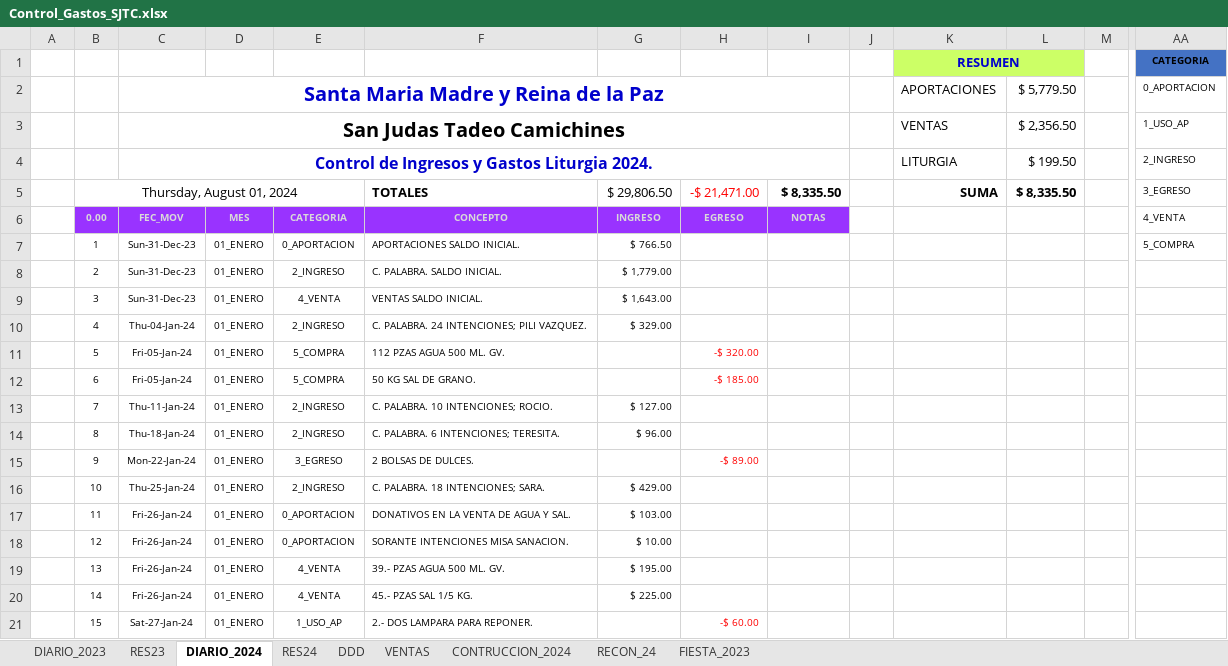
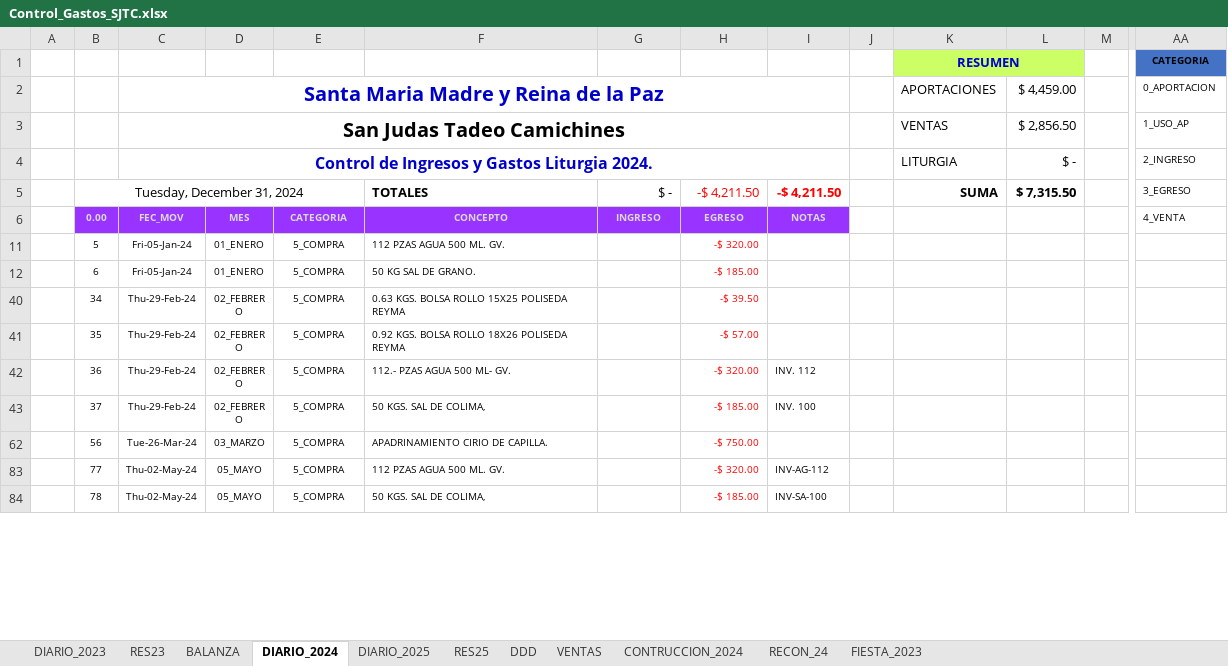
Before and after one commit to vcuevar/al_maletin, an Excel workbook: ADMON_CHNT/Control_Gastos_SJTC.xlsx, sheet DIARIO_2024, drawn as a sheet; only a part is shown, gaps mark what is left out; the shorter side is filled out with more unchanged rows; values as stored, in another font and other column widths than the file's, no borders; charts and pictures and table styles not drawn; removed rows and columns are numbered as before the commit, all else as after; rows hold the shown columns only; the diff covers the shown part only; the diff names each change by its address in the sheet, - before the commit and + after, or states it on an @@ line.

```diff
--- a/ADMON_CHNT/Control_Gastos_SJTC.xlsx (sheet DIARIO_2024)
+++ b/ADMON_CHNT/Control_Gastos_SJTC.xlsx (sheet DIARIO_2024)
-sheet tab: RES24
+sheet tab: RES25
+sheet tab: BALANZA
+sheet tab: DIARIO_2025
-L2: $ 5,779.50
+L2: $ 4,459.00
-L3: $ 2,356.50
+L3: $ 2,856.50
-L4: $ 199.50
+L4: $ -
-row 5:  | Thursday, August 01, 2024 |  |  |  | TOTALES | $ 29,806.50 | -$ 21,471.00 | $ 8,335.50 |  | SUMA | $ 8,335.50 |  | 3_EGRESO
+row 5:  | Tuesday, December 31, 2024 |  |  |  | TOTALES | $ - | -$ 4,211.50 | -$ 4,211.50 |  | SUMA | $ 7,315.50 |  | 3_EGRESO
-row 7:  | 1 | Sun-31-Dec-23 | 01_ENERO | 0_APORTACION | APORTACIONES SALDO INICIAL. | $ 766.50 |  |  |  |  |  |  | 5_COMPRA
-row 8:  | 2 | Sun-31-Dec-23 | 01_ENERO | 2_INGRESO | C. PALABRA. SALDO INICIAL. | $ 1,779.00
@@ row 9 hidden:  | 3 | Sun-31-Dec-23 | 01_ENERO | 4_VENTA | VENTAS SALDO INICIAL. | $ 1,643.00 @@
-row 10:  | 4 | Thu-04-Jan-24 | 01_ENERO | 2_INGRESO | C. PALABRA. 24 INTENCIONES; PILI VAZQUEZ. | $ 329.00
-row 13:  | 7 | Thu-11-Jan-24 | 01_ENERO | 2_INGRESO | C. PALABRA. 10 INTENCIONES; ROCIO. | $ 127.00
-row 14:  | 8 | Thu-18-Jan-24 | 01_ENERO | 2_INGRESO | C. PALABRA. 6 INTENCIONES; TERESITA. | $ 96.00
-row 15:  | 9 | Mon-22-Jan-24 | 01_ENERO | 3_EGRESO | 2 BOLSAS DE DULCES. |  | -$ 89.00
-row 16:  | 10 | Thu-25-Jan-24 | 01_ENERO | 2_INGRESO | C. PALABRA. 18 INTENCIONES; SARA. | $ 429.00
-row 17:  | 11 | Fri-26-Jan-24 | 01_ENERO | 0_APORTACION | DONATIVOS EN LA VENTA DE AGUA Y SAL. | $ 103.00
-row 18:  | 12 | Fri-26-Jan-24 | 01_ENERO | 0_APORTACION | SORANTE INTENCIONES MISA SANACION. | $ 10.00
@@ row 19 hidden:  | 13 | Fri-26-Jan-24 | 01_ENERO | 4_VENTA | 39.- PZAS AGUA 500 ML. GV. | $ 195.00 @@
@@ row 20 hidden:  | 14 | Fri-26-Jan-24 | 01_ENERO | 4_VENTA | 45.- PZAS SAL 1/5 KG. | $ 225.00 @@
-row 21:  | 15 | Sat-27-Jan-24 | 01_ENERO | 1_USO_AP | 2.- DOS LAMPARA PARA REPONER. |  | -$ 60.00
```
Also changed, not shown: 5 added rows, 135 removed rows, 27 hidden or unhidden rows and 10 edited cells elsewhere in this sheet, sheet DDD, sheet RES25, sheet VENTAS, hidden cells, charts or pictures, ADMON_CHNT/MED Chente 2024.xlsx, ADMON_CHNT/V2 Chente 2024 B.xlsx, 14 other files.
